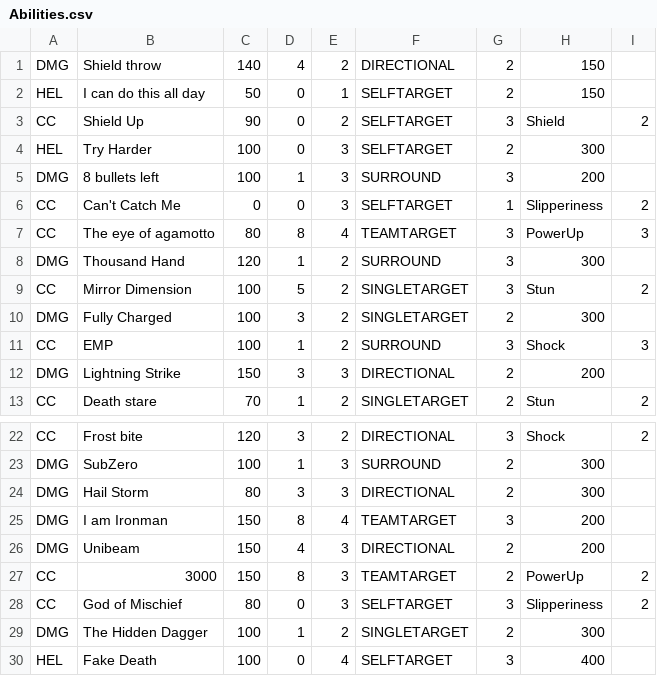
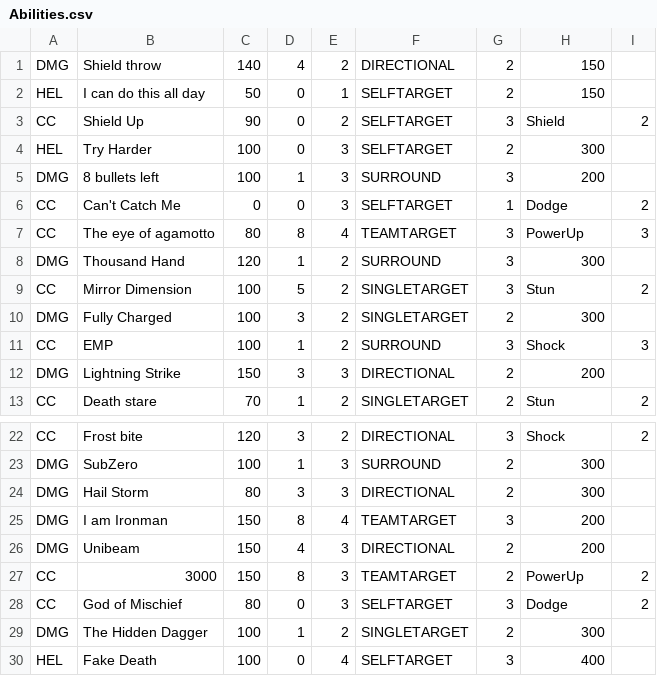
Before and after one commit to Omarr001/Marvel, a CSV file: Marvel/Abilities.csv, drawn as a sheet; only a part is shown, gaps mark what is left out.

```diff
--- a/Marvel/Abilities.csv
+++ b/Marvel/Abilities.csv
@@ -5,3 +5,3 @@ HEL,Try Harder,100,0,3,SELFTARGET,2,300,
 DMG,8 bullets left,100,1,3,SURROUND,3,200,
-CC,Can't Catch Me,0,0,3,SELFTARGET,1,Slipperiness,2
+CC,Can't Catch Me,0,0,3,SELFTARGET,1,Dodge,2
 CC,The eye of agamotto,80,8,4,TEAMTARGET,3,PowerUp,3
@@ -27,3 +27,3 @@ DMG,Unibeam,150,4,3,DIRECTIONAL,2,200,
 CC,3000,150,8,3,TEAMTARGET,2,PowerUp,2
-CC,God of Mischief,80,0,3,SELFTARGET,3,Slipperiness,2
+CC,God of Mischief,80,0,3,SELFTARGET,3,Dodge,2
 DMG,The Hidden Dagger,100,1,2,SINGLETARGET,2,300,
```
Also changed, not shown: Marvel/Champions.csv, Marvel/test_champions.csv, 6 other files.
